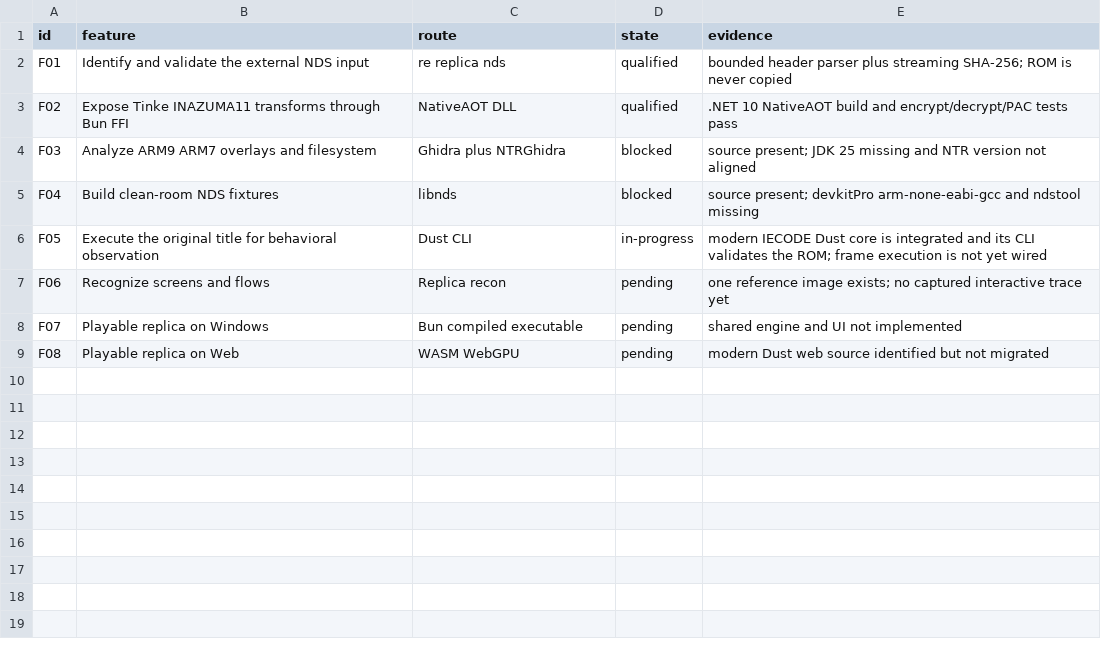
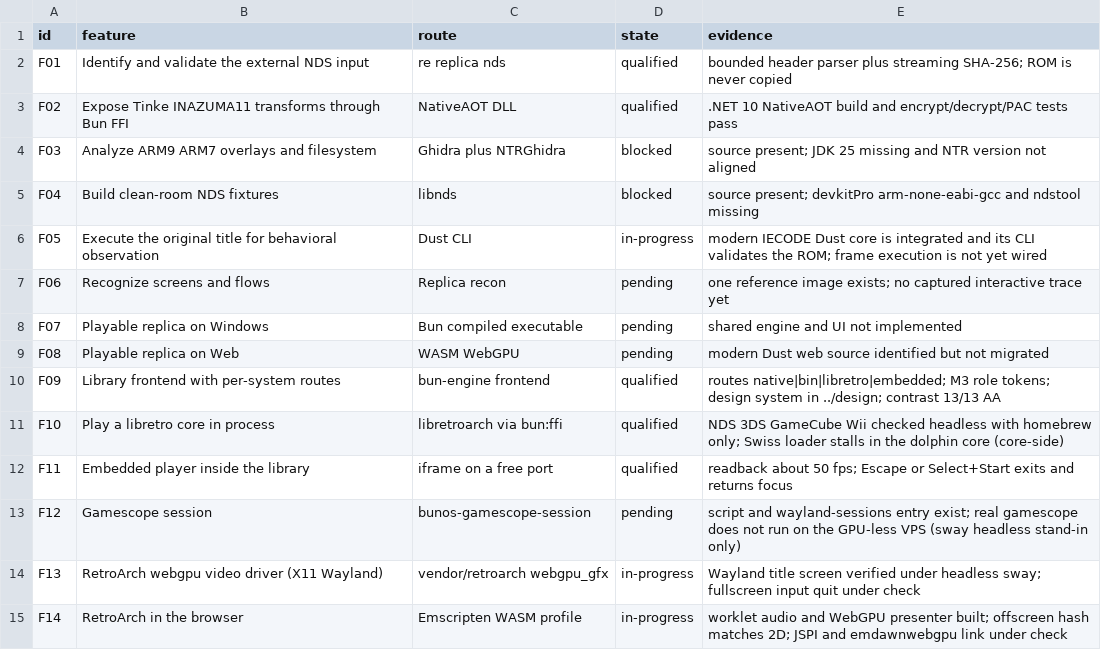
Before and after one commit to aphrody-labs/bun-distribution, a CSV file: docs/bun-engine/replica/features.csv, drawn as a sheet; the diff names each change by its address in the sheet, - before the commit and + after, or states it on an @@ line.

Commit message:
Describe the library frontend and RetroArch routes in the replica architecture

```diff
--- a/docs/bun-engine/replica/features.csv
+++ b/docs/bun-engine/replica/features.csv
+row 10: F09 | Library frontend with per-system routes | bun-engine frontend | qualified | routes native|bin|libretro|embedded; M3 role tokens; design system in ../design; contrast 13/13 AA
+row 11: F10 | Play a libretro core in process | libretroarch via bun:ffi | qualified | NDS 3DS GameCube Wii checked headless with homebrew only; Swiss loader stalls in the dolphin core (core-side)
+row 12: F11 | Embedded player inside the library | iframe on a free port | qualified | readback about 50 fps; Escape or Select+Start exits and returns focus
+row 13: F12 | Gamescope session | bunos-gamescope-session | pending | script and wayland-sessions entry exist; real gamescope does not run on the GPU-less VPS (sway headless stand-in only)
+row 14: F13 | RetroArch webgpu video driver (X11 Wayland) | vendor/retroarch webgpu_gfx | in-progress | Wayland title screen verified under headless sway; fullscreen input quit under check
+row 15: F14 | RetroArch in the browser | Emscripten WASM profile | in-progress | worklet audio and WebGPU presenter built; offscreen hash matches 2D; JSPI and emdawnwebgpu link under check
```
Also changed, not shown: 1 other file.
